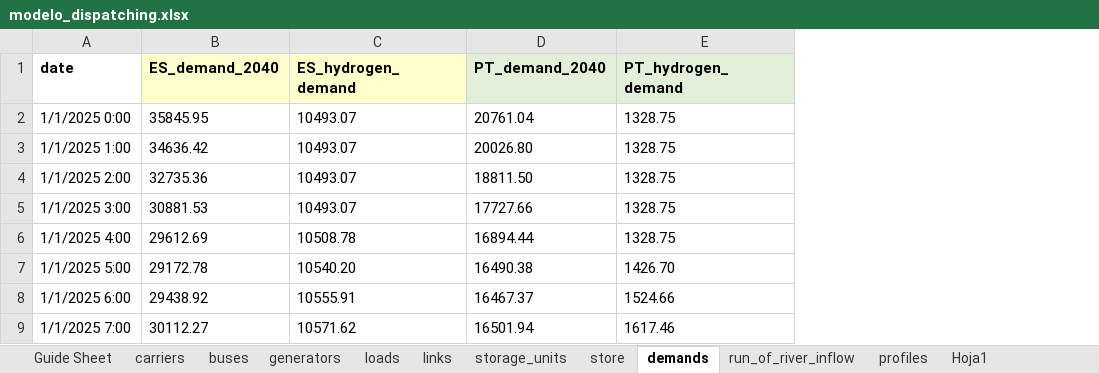
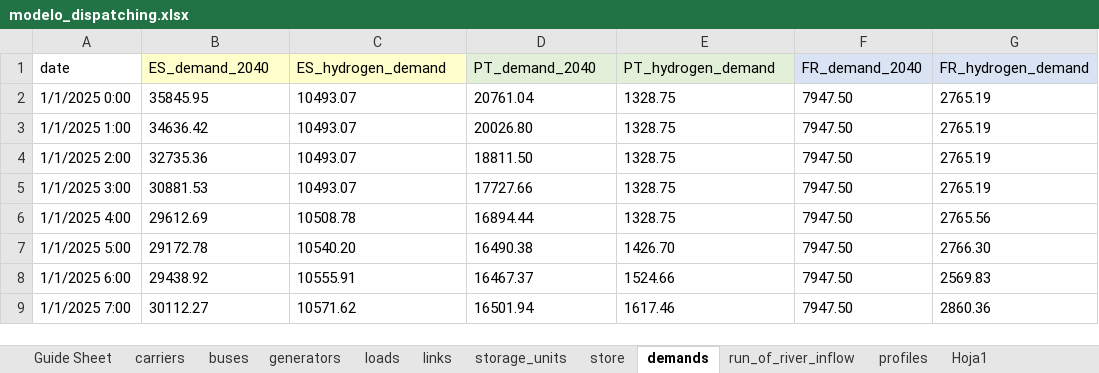
Before and after one commit to anabatres28-png/Dispatching-Project-in-PypSA, an Excel workbook: Parte III. Modelo España-Portugal-Francia/modelo_dispatching.xlsx, sheet demands, drawn as a sheet; only a part is shown; values as stored, in another font and other column widths than the file's, no borders; the diff names each change by its address in the sheet, - before the commit and + after, or states it on an @@ line.

```diff
--- a/Parte III. Modelo España-Portugal-Francia/modelo_dispatching.xlsx (sheet demands)
+++ b/Parte III. Modelo España-Portugal-Francia/modelo_dispatching.xlsx (sheet demands)
+column F (FR_demand_2040), rows 2-9: all 7947.50
+column G (FR_hydrogen_demand), rows 2-9: 2765.19 | 2765.19 | 2765.19 | 2765.19 | 2765.56 | 2766.30 | 2569.83 | 2860.36
-A1:E1 bold: on
+A1:E1 bold: off
```
Also changed, not shown: sheet links, sheet generators, sheet buses, sheet loads, sheet profiles, sheet Guide Sheet, 1 more sheet, Parte III. Modelo España-Portugal-Francia/modelo_inversion.xlsx, 4 other files.
